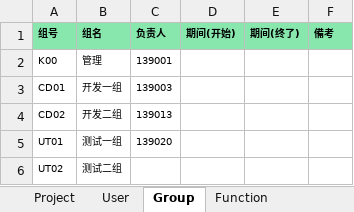
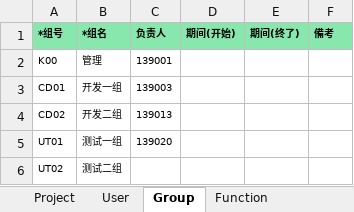
Before and after one commit to TK0431/YsProject, an Excel workbook: YsProject/Excels/ProjectTemplate.xlsx, sheet Group, drawn as a sheet; values as stored, in another font and other column widths than the file's, no borders; the diff names each change by its address in the sheet, - before the commit and + after, or states it on an @@ line.

```diff
--- a/YsProject/Excels/ProjectTemplate.xlsx (sheet Group)
+++ b/YsProject/Excels/ProjectTemplate.xlsx (sheet Group)
-A1: 组号
+A1: *组号
-B1: 组名
+B1: *组名
```
Also changed, not shown: sheet User, sheet Function, YsProject/Excels/WbsTemplate.xlsx, 9 other files.
